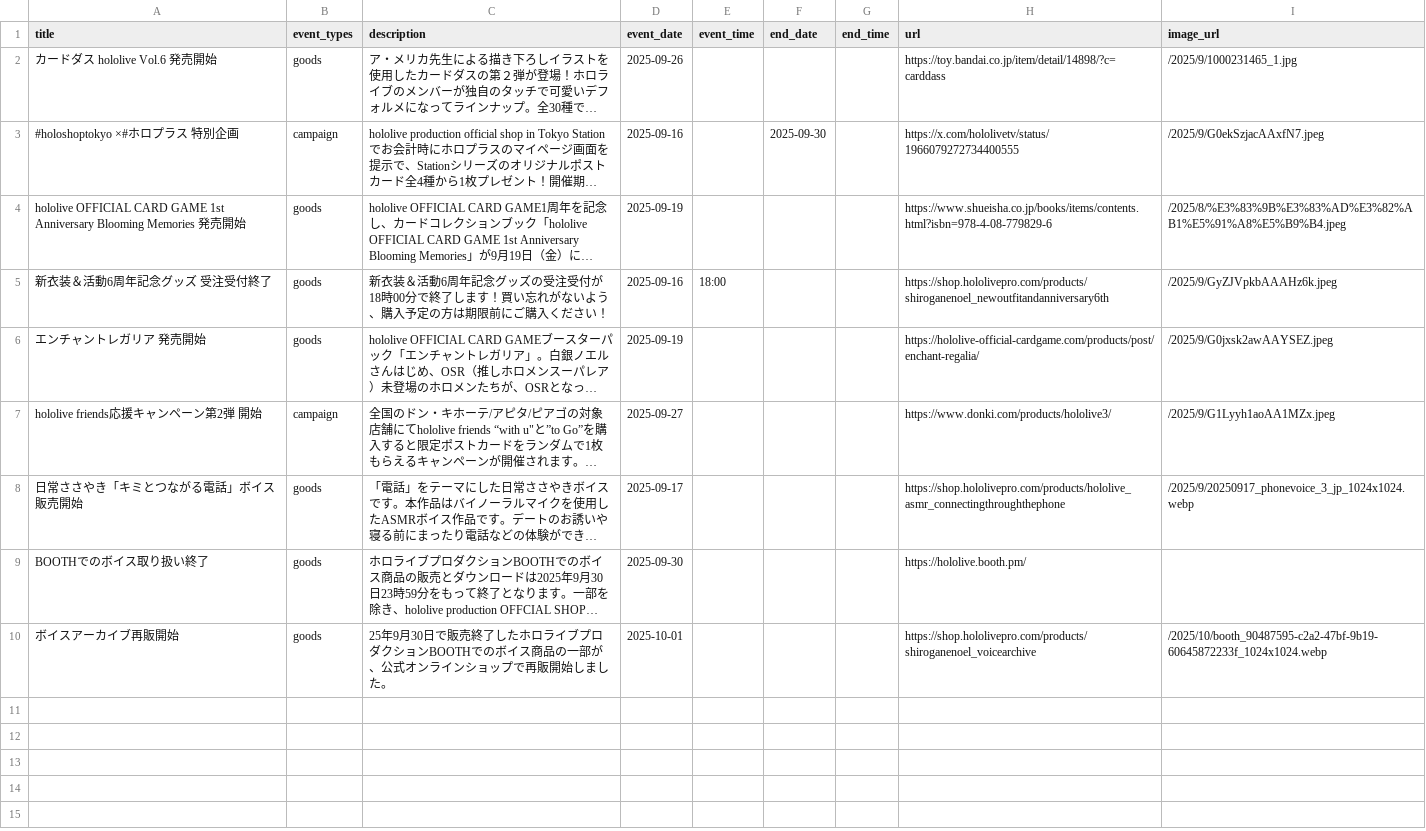
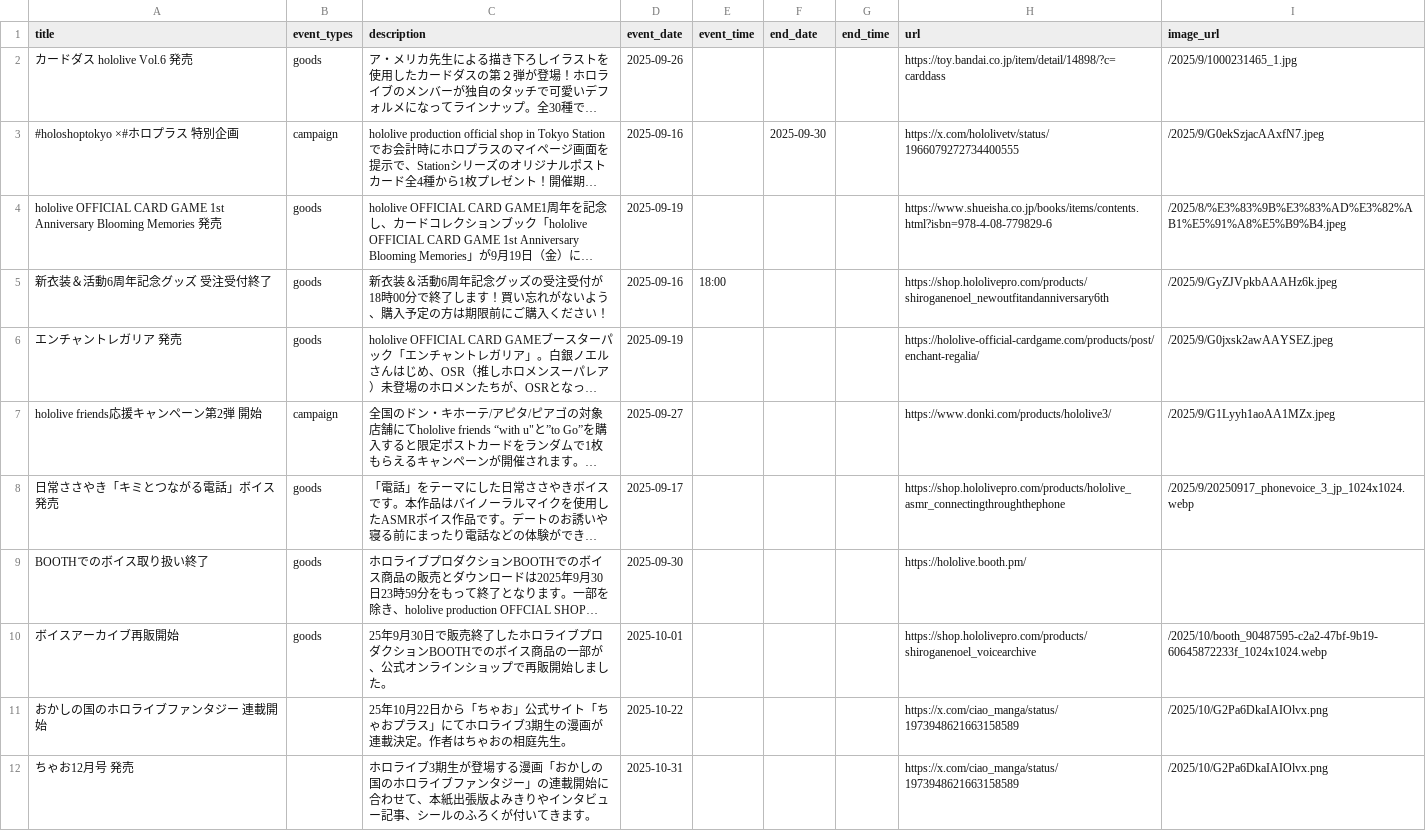
Before and after one commit to wtnb-yk/shirogane-holy-knights, a CSV file: tools/data/calendar_events.csv, drawn as a sheet; long unchanged cells end in …; the diff names each change by its address in the sheet, - before the commit and + after, or states it on an @@ line.

Commit message:
feat: update event titles in calendar_events.csv and news.csv for consistency

```diff
--- a/tools/data/calendar_events.csv
+++ b/tools/data/calendar_events.csv
-A2 (title): カードダス hololive Vol.6 発売開始
+A2 (title): カードダス hololive Vol.6 発売
-A4 (title): …発売開始
+A4 (title): …発売
-A6 (title): エンチャントレガリア 発売開始
+A6 (title): エンチャントレガリア 発売
-A8 (title): 日常ささやき「キミとつながる電話」ボイス販売開始
+A8 (title): 日常ささやき「キミとつながる電話」ボイス発売
+row 11: おかしの国のホロライブファンタジー 連載開始 |  | 25年10月22日から「ちゃお」公式サイト「ちゃおプラス」にてホロライブ3期生の漫画が連載決定。作者はちゃおの相庭先生。 | 2025-10-22 |  |  |  | https://x.com/ciao_manga/status/1973948621663158589 | /2025/10/G2Pa6DkaIAIOlvx.png
+row 12: ちゃお12月号 発売 |  | ホロライブ3期生が登場する漫画「おかしの国のホロライブファンタジー」の連載開始に合わせて、本紙出張版よみきりやインタビュー記事、シールのふろくが付いてきます。 | 2025-10-31 |  |  |  | https://x.com/ciao_manga/status/1973948621663158589 | /2025/10/G2Pa6DkaIAIOlvx.png
```
Also changed, not shown: tools/data/news.csv.
